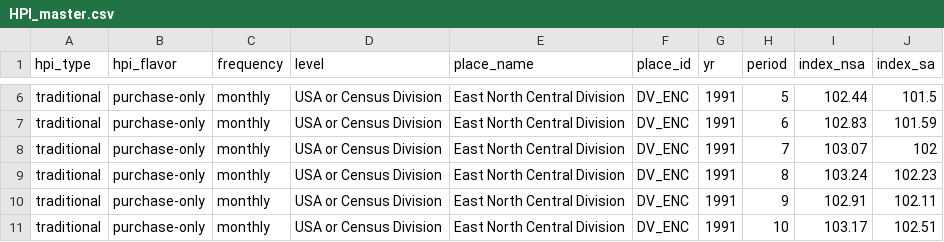
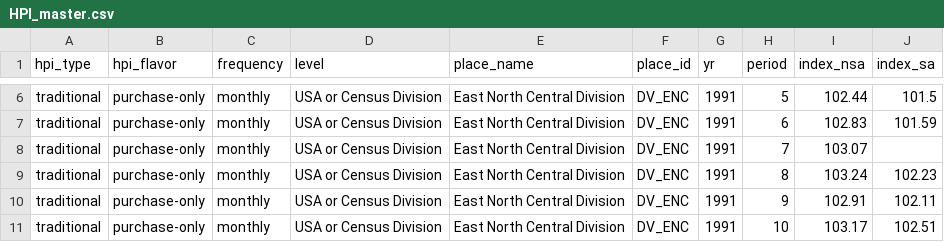
Before and after one commit to tejasshende/Java, a CSV file: SparkLab/src/main/resources/input/HPI_master.csv, drawn as a sheet; only a part is shown, gaps mark what is left out.

```diff
--- a/SparkLab/src/main/resources/input/HPI_master.csv
+++ b/SparkLab/src/main/resources/input/HPI_master.csv
@@ -7,3 +7,3 @@ traditional,purchase-only,monthly,USA or Census Division,East North Central Divi
 traditional,purchase-only,monthly,USA or Census Division,East North Central Division,DV_ENC,1991,6,102.83,101.59
-traditional,purchase-only,monthly,USA or Census Division,East North Central Division,DV_ENC,1991,7,103.07,102
+traditional,purchase-only,monthly,USA or Census Division,East North Central Division,DV_ENC,1991,7,103.07,
 traditional,purchase-only,monthly,USA or Census Division,East North Central Division,DV_ENC,1991,8,103.24,102.23
```
Also changed, not shown: SparkLab/target/classes/input/HPI_master.csv, 20 other files.
